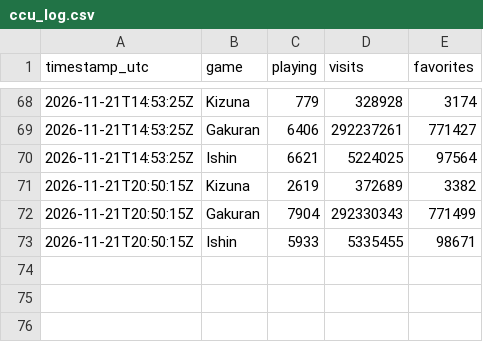
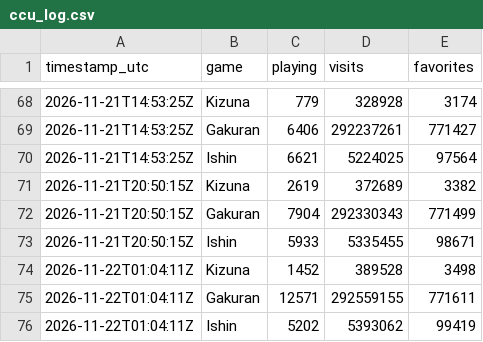
Before and after one commit to YEPC123/game-tracking, a CSV file: ccu_log.csv, drawn as a sheet; only a part is shown, gaps mark what is left out; the diff names each change by its address in the sheet, - before the commit and + after, or states it on an @@ line.

```diff
--- a/ccu_log.csv
+++ b/ccu_log.csv
+row 74: 2026-11-22T01:04:11Z | Kizuna | 1452 | 389528 | 3498
+row 75: 2026-11-22T01:04:11Z | Gakuran | 12571 | 292559155 | 771611
+row 76: 2026-11-22T01:04:11Z | Ishin | 5202 | 5393062 | 99419
```
